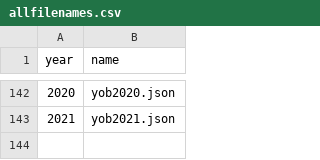
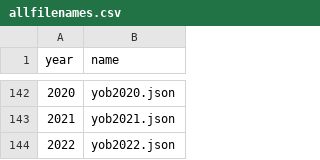
Before and after one commit to avicndugu/jekyll-json-api, a CSV file: _data/allfilenames.csv, drawn as a sheet; only a part is shown, gaps mark what is left out; the diff names each change by its address in the sheet, - before the commit and + after, or states it on an @@ line.

Commit message:
Add year 2022 data

```diff
--- a/_data/allfilenames.csv
+++ b/_data/allfilenames.csv
+row 144: 2022 | yob2022.json
```
Also changed, not shown: 2 other files.
